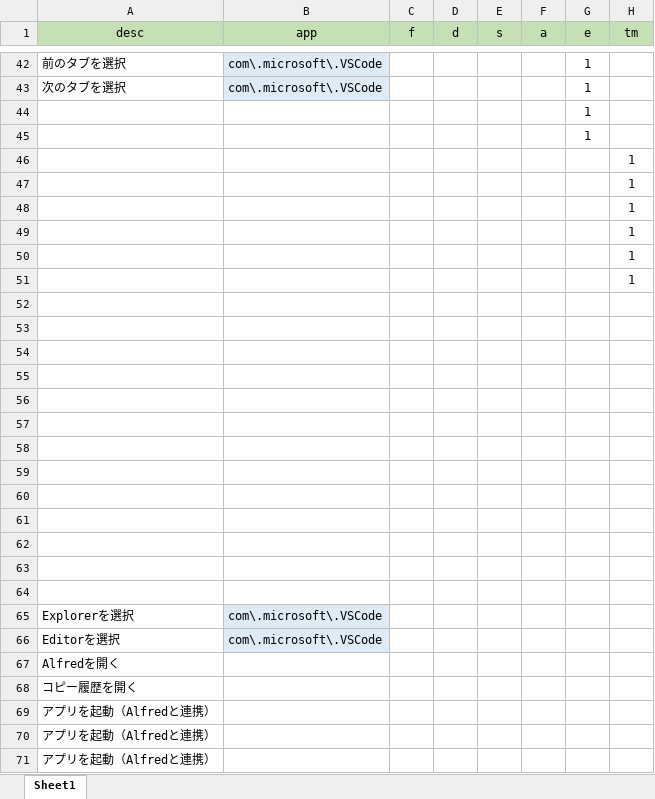
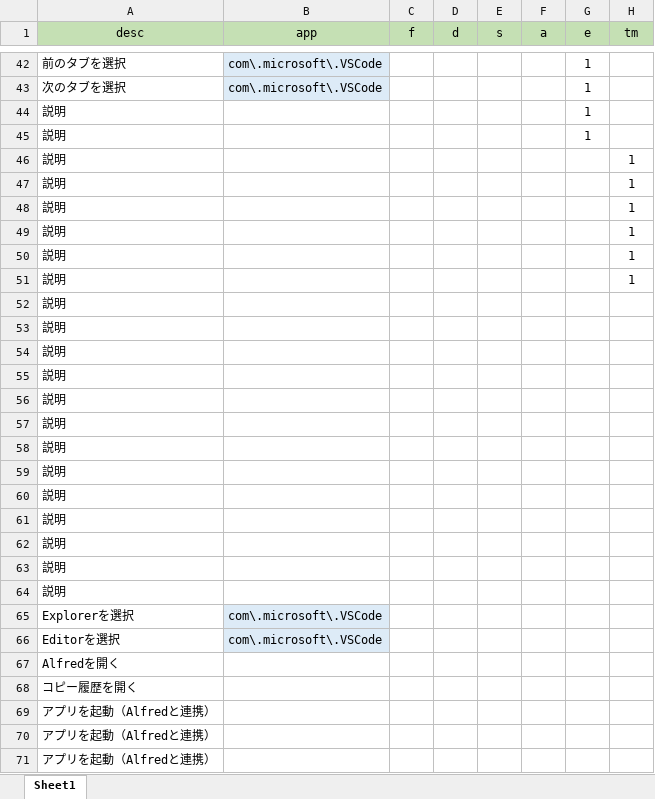
Before and after one commit to takanopontaro/Karabiner-Elements-keymap-gen, an Excel workbook: map.xlsx, sheet Sheet1, drawn as a sheet; only a part is shown, gaps mark what is left out; values as stored, in another font and other column widths than the file's, no borders; conditional formats not drawn; the diff covers the shown part only; the diff names each change by its address in the sheet, - before the commit and + after, or states it on an @@ line.

Commit message:
wow

```diff
--- a/map.xlsx (sheet Sheet1)
+++ b/map.xlsx (sheet Sheet1)
-A44:A64 (desc): (empty)
+A44:A64 (desc): 説明
```
Also changed, not shown: 22 edited cells elsewhere in this sheet.
